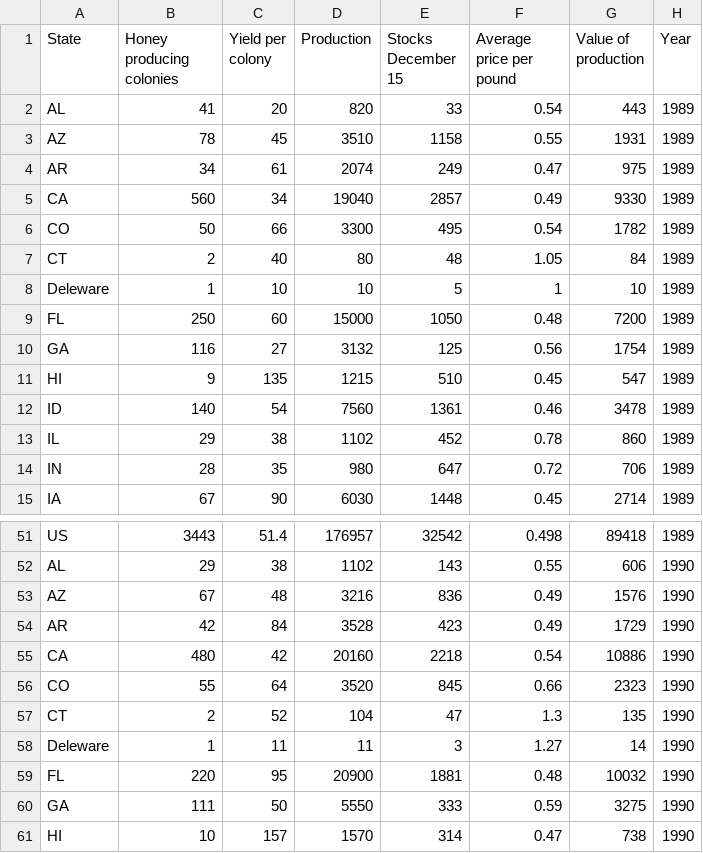
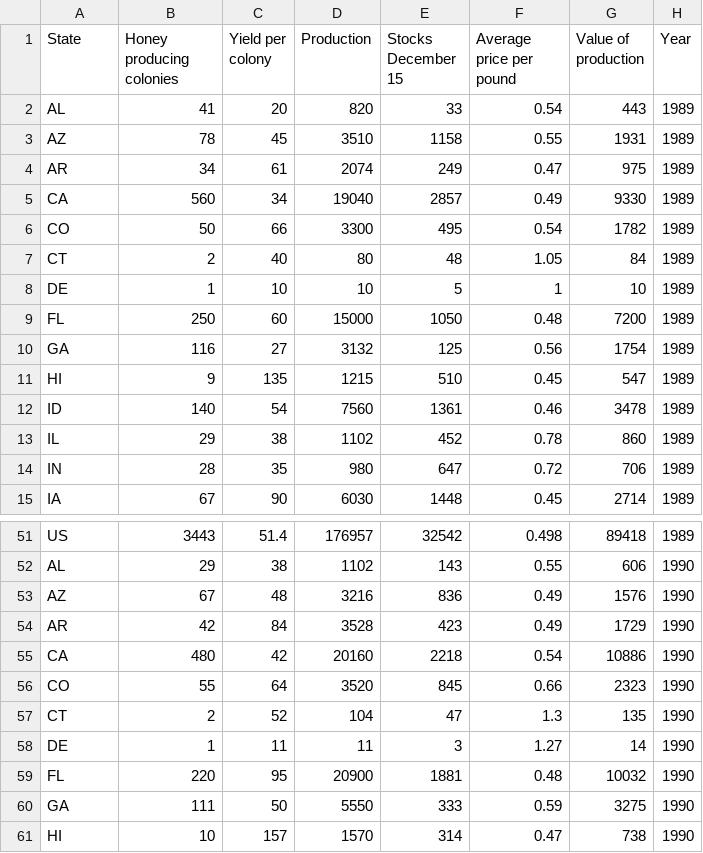
Before and after one commit to jharwig/nass-bee-vis, a CSV file: merged-data/honey.csv, drawn as a sheet; only a part is shown, gaps mark what is left out.

Commit message:
Fix typo with Delaware

```diff
--- a/merged-data/honey.csv
+++ b/merged-data/honey.csv
@@ -7,3 +7,3 @@ CO,50,66,3300,495,0.54,1782,1989
 CT,2,40,80,48,1.05,84,1989
-Deleware,1,10,10,5,1,10,1989
+DE,1,10,10,5,1,10,1989
 FL,250,60,15000,1050,0.48,7200,1989
@@ -57,3 +57,3 @@ CO,55,64,3520,845,0.66,2323,1990
 CT,2,52,104,47,1.3,135,1990
-Deleware,1,11,11,3,1.27,14,1990
+DE,1,11,11,3,1.27,14,1990
 FL,220,95,20900,1881,0.48,10032,1990
```
Also changed, not shown: raw-data/honey/1989_hony.csv, raw-data/honey/1990_hony.csv, 1 other file.
